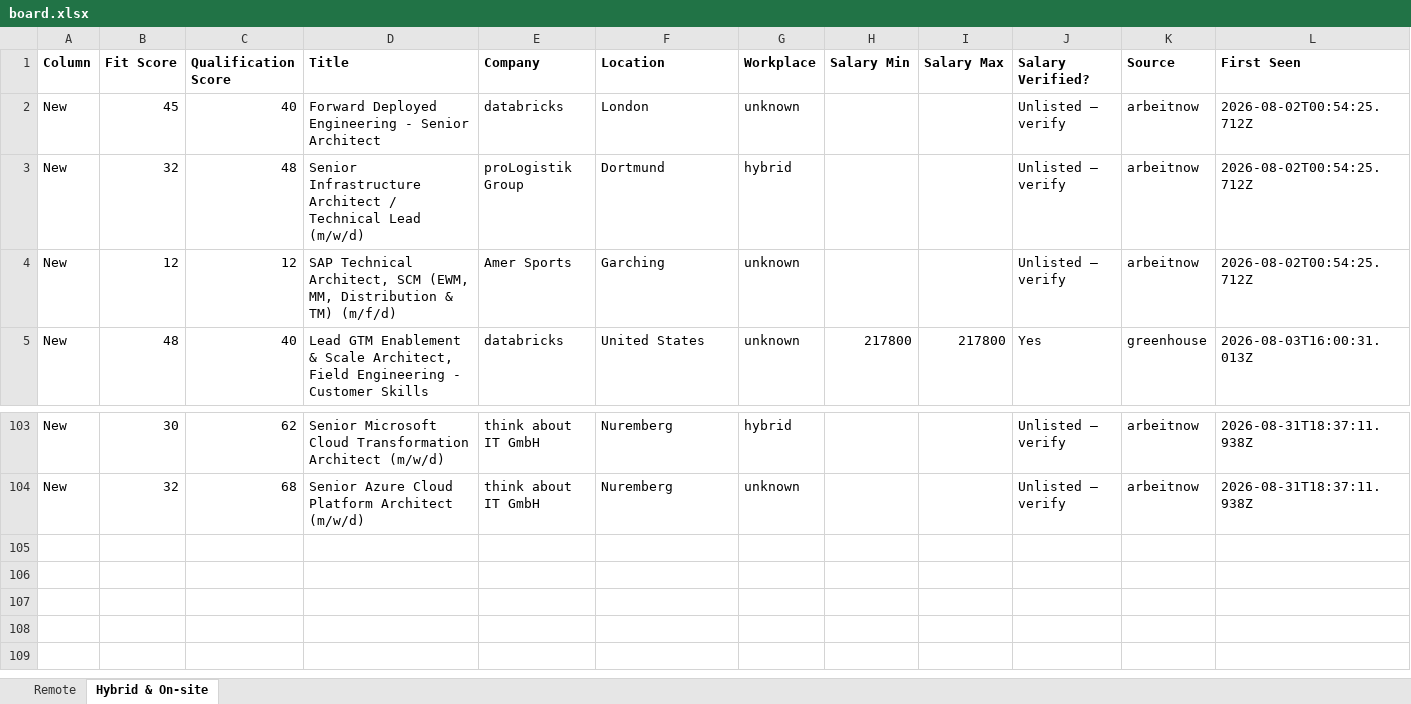
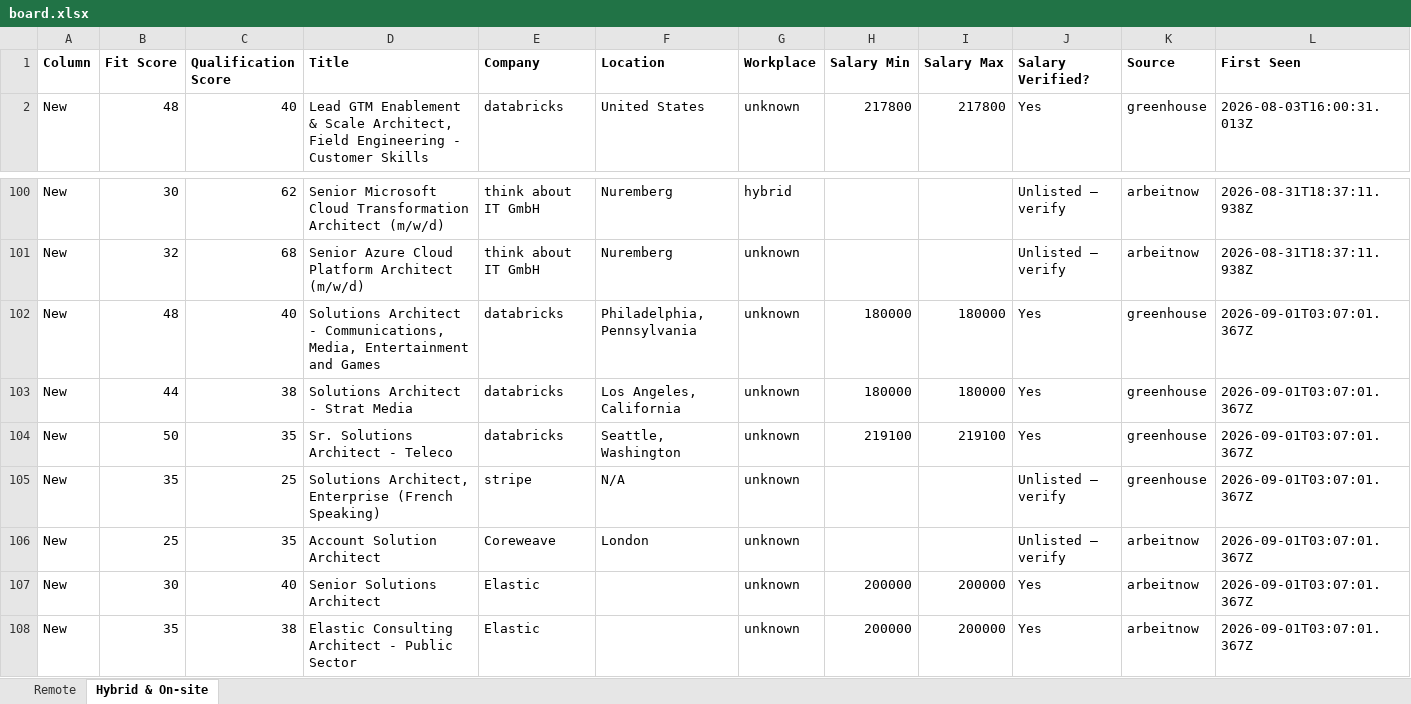
Before and after one commit to naijadamus/goodfela.com, an Excel workbook: hunt/board.xlsx, sheet Hybrid & On-site, drawn as a sheet; only a part is shown, gaps mark what is left out; values as stored, in another font and other column widths than the file's, no borders; removed rows and columns are numbered as before the commit, all else as after; rows hold the shown columns only; the diff names each change by its address in the sheet, - before the commit and + after, or states it on an @@ line.

```diff
--- a/hunt/board.xlsx (sheet Hybrid & On-site)
+++ b/hunt/board.xlsx (sheet Hybrid & On-site)
-row 2: New | 45 | 40 | Forward Deployed Engineering - Senior Architect | databricks | London | unknown |  |  | Unlisted — verify | arbeitnow | 2026-08-02T00:54:25.712Z
-row 3: New | 32 | 48 | Senior Infrastructure Architect / Technical Lead (m/w/d) | proLogistik Group | Dortmund | hybrid |  |  | Unlisted — verify | arbeitnow | 2026-08-02T00:54:25.712Z
-row 4: New | 12 | 12 | SAP Technical Architect, SCM (EWM, MM, Distribution & TM) (m/f/d) | Amer Sports | Garching | unknown |  |  | Unlisted — verify | arbeitnow | 2026-08-02T00:54:25.712Z
+row 102: New | 48 | 40 | Solutions Architect - Communications, Media, Entertainment and Games | databricks | Philadelphia, Pennsylvania | unknown | 180000 | 180000 | Yes | greenhouse | 2026-09-01T03:07:01.367Z
+row 103: New | 44 | 38 | Solutions Architect - Strat Media | databricks | Los Angeles, California | unknown | 180000 | 180000 | Yes | greenhouse | 2026-09-01T03:07:01.367Z
+row 104: New | 50 | 35 | Sr. Solutions Architect - Teleco | databricks | Seattle, Washington | unknown | 219100 | 219100 | Yes | greenhouse | 2026-09-01T03:07:01.367Z
+row 105: New | 35 | 25 | Solutions Architect, Enterprise (French Speaking) | stripe | N/A | unknown |  |  | Unlisted — verify | greenhouse | 2026-09-01T03:07:01.367Z
+row 106: New | 25 | 35 | Account Solution Architect | Coreweave | London | unknown |  |  | Unlisted — verify | arbeitnow | 2026-09-01T03:07:01.367Z
+row 107: New | 30 | 40 | Senior Solutions Architect | Elastic |  | unknown | 200000 | 200000 | Yes | arbeitnow | 2026-09-01T03:07:01.367Z
+row 108: New | 35 | 38 | Elastic Consulting Architect - Public Sector | Elastic |  | unknown | 200000 | 200000 | Yes | arbeitnow | 2026-09-01T03:07:01.367Z
```
Also changed, not shown: sheet Remote, 1 other file.
